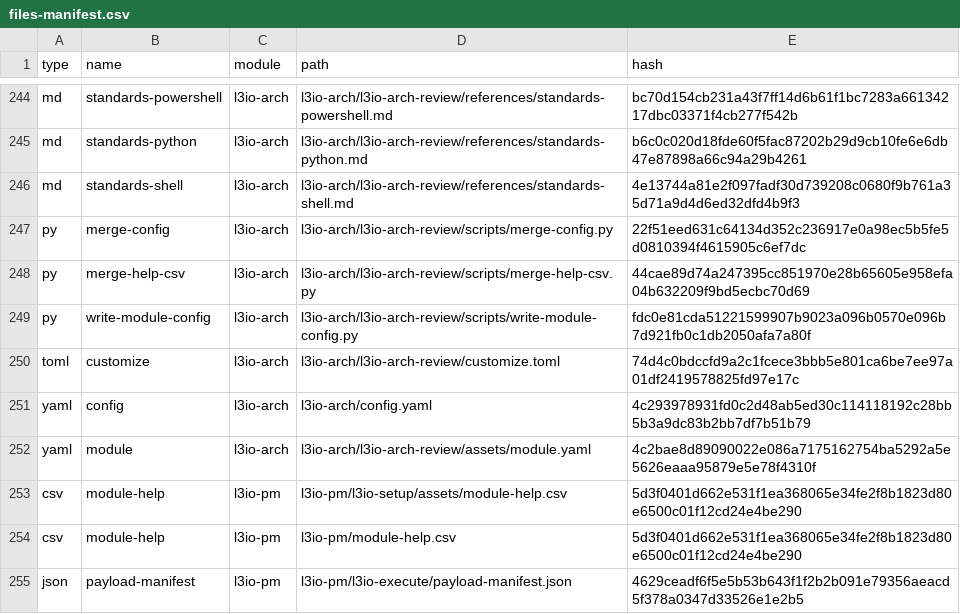
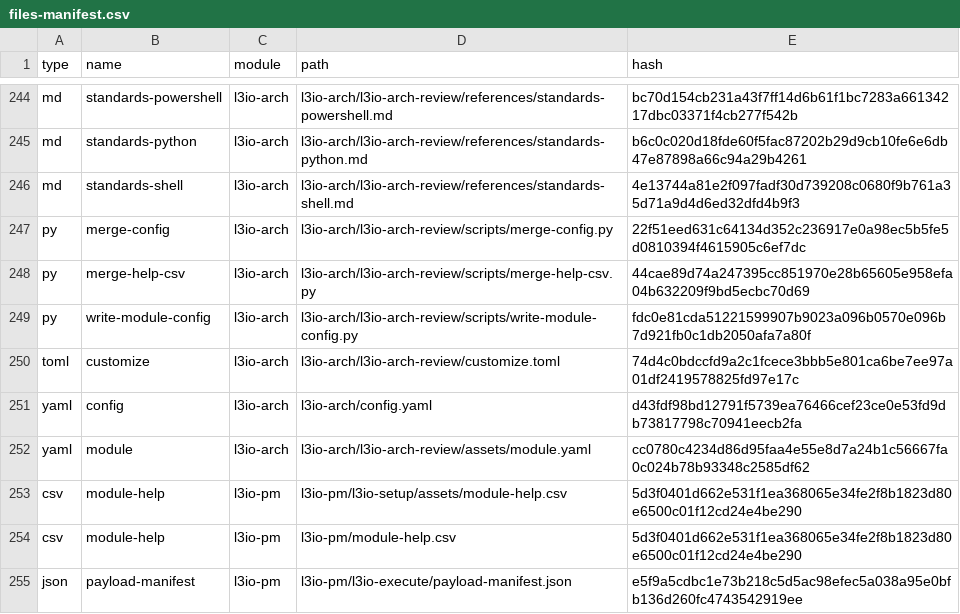
Before and after one commit to LiquidLogicLabs/git-action-docker-act-compatibility, a CSV file: _bmad/_config/files-manifest.csv, drawn as a sheet; only a part is shown, gaps mark what is left out; the diff covers the shown part only.

```diff
--- a/_bmad/_config/files-manifest.csv
+++ b/_bmad/_config/files-manifest.csv
@@ -250,6 +250,6 @@ type,name,module,path,hash
 "toml","customize","l3io-arch","l3io-arch/l3io-arch-review/customize.toml","74d4c0bdccfd9a2c1fcece3bbb5e801ca6be7ee97a01df2419578825fd97e17c"
-"yaml","config","l3io-arch","l3io-arch/config.yaml","4c293978931fd0c2d48ab5ed30c114118192c28bb5b3a9dc83b2bb7df7b51b79"
-"yaml","module","l3io-arch","l3io-arch/l3io-arch-review/assets/module.yaml","4c2bae8d89090022e086a7175162754ba5292a5e5626eaaa95879e5e78f4310f"
+"yaml","config","l3io-arch","l3io-arch/config.yaml","d43fdf98bd12791f5739ea76466cef23ce0e53fd9db73817798c70941eecb2fa"
+"yaml","module","l3io-arch","l3io-arch/l3io-arch-review/assets/module.yaml","cc0780c4234d86d95faa4e55e8d7a24b1c56667fa0c024b78b93348c2585df62"
 "csv","module-help","l3io-pm","l3io-pm/l3io-setup/assets/module-help.csv","5d3f0401d662e531f1ea368065e34fe2f8b1823d80e6500c01f12cd24e4be290"
 "csv","module-help","l3io-pm","l3io-pm/module-help.csv","5d3f0401d662e531f1ea368065e34fe2f8b1823d80e6500c01f12cd24e4be290"
-"json","payload-manifest","l3io-pm","l3io-pm/l3io-execute/payload-manifest.json","4629ceadf6f5e5b53b643f1f2b2b091e79356aeacd5f378a0347d33526e1e2b5"
+"json","payload-manifest","l3io-pm","l3io-pm/l3io-execute/payload-manifest.json","e5f9a5cdbc1e73b218c5d5ac98efec5a038a95e0bfb136d260fc4743542919ee"
```
Also changed, not shown: 19 edited cells elsewhere in this file, 37 other files.
